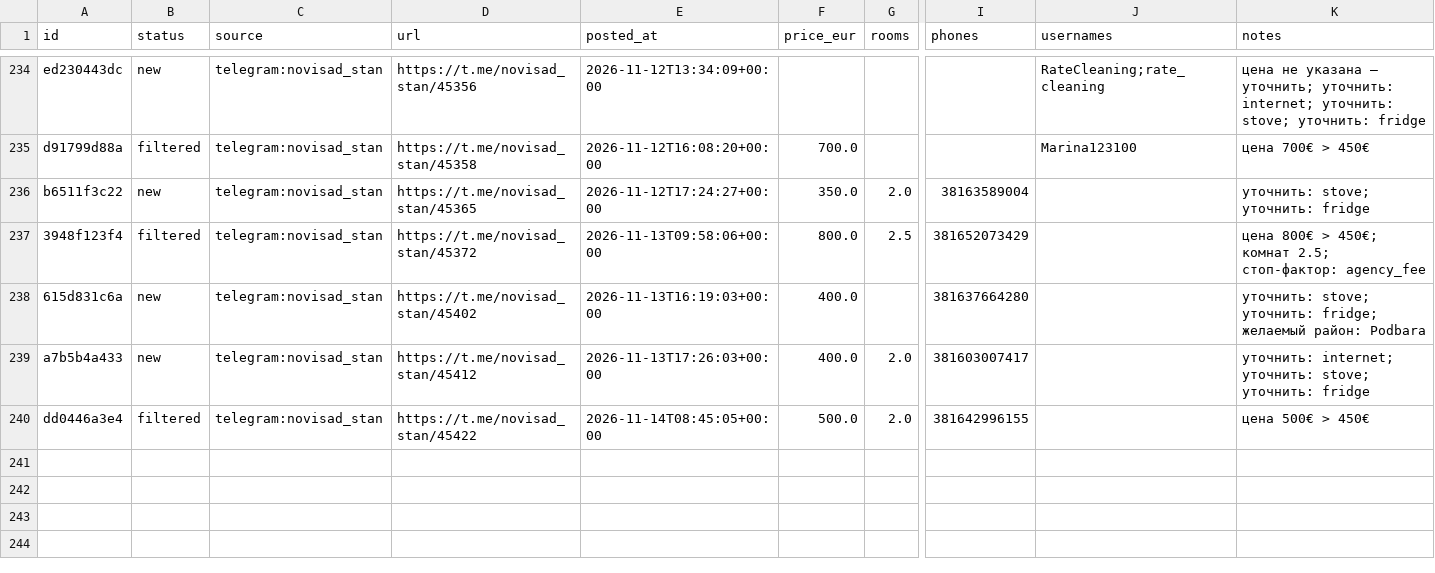
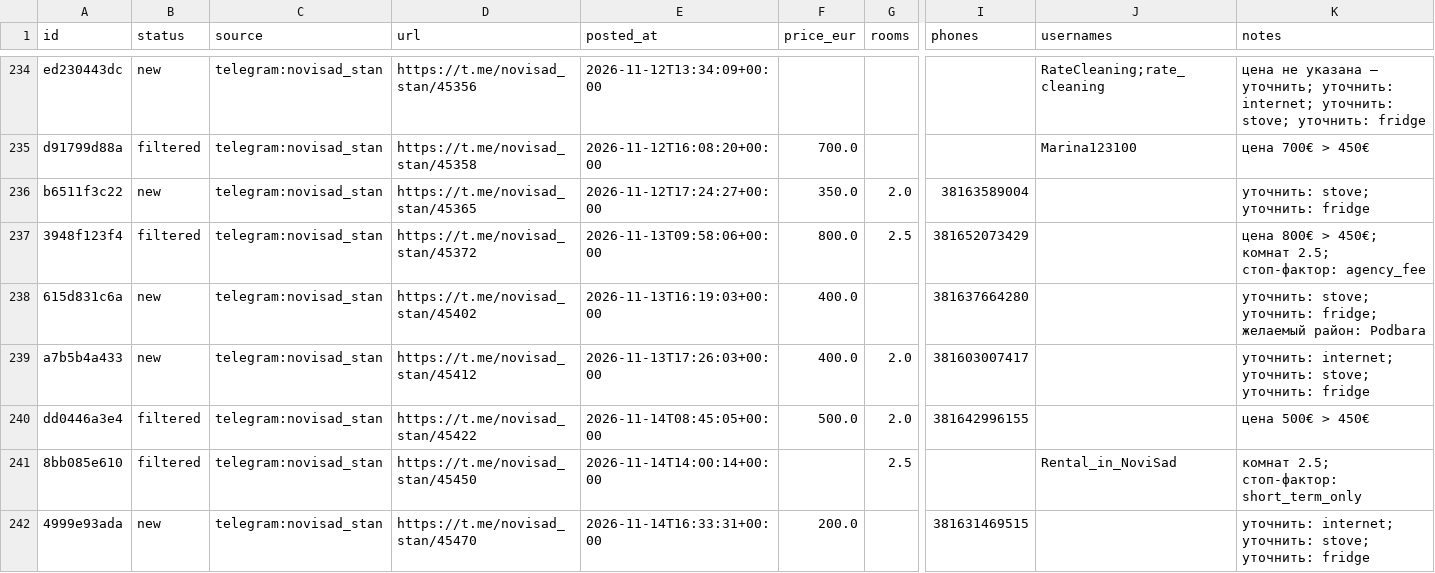
Before and after one commit to mista442/rent-novisad, a CSV file: data/listings.csv, drawn as a sheet; only a part is shown, gaps mark what is left out; rows hold the shown columns only; the diff covers the shown part only; the diff names each change by its address in the sheet, - before the commit and + after, or states it on an @@ line.

Commit message:
data: update listings

```diff
--- a/data/listings.csv
+++ b/data/listings.csv
+row 241: 8bb085e610 | filtered | telegram:novisad_stan | https://t.me/novisad_stan/45450 | 2026-11-14T14:00:14+00:00 |  | 2.5 |  | Rental_in_NoviSad | комнат 2.5; стоп-фактор: short_term_only
+row 242: 4999e93ada | new | telegram:novisad_stan | https://t.me/novisad_stan/45470 | 2026-11-14T16:33:31+00:00 | 200.0 |  | 381631469515 |  | уточнить: internet; уточнить: stove; уточнить: fridge
```
Also changed, not shown: 1 added row elsewhere in this file.
